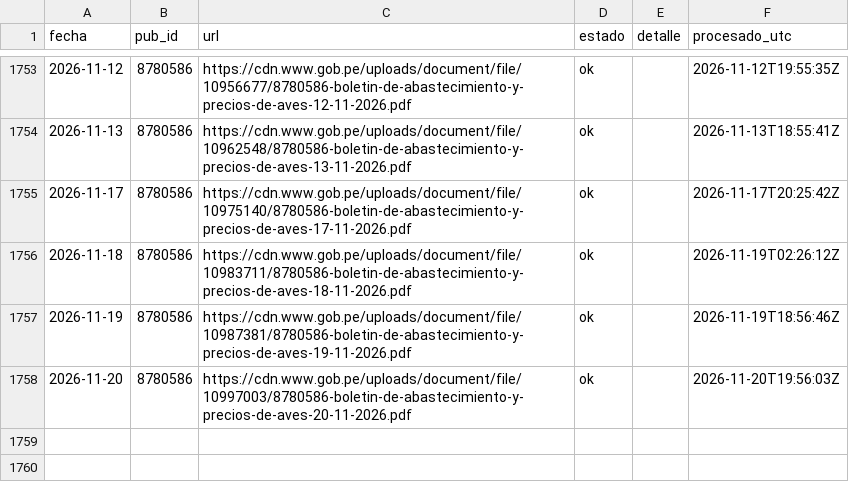
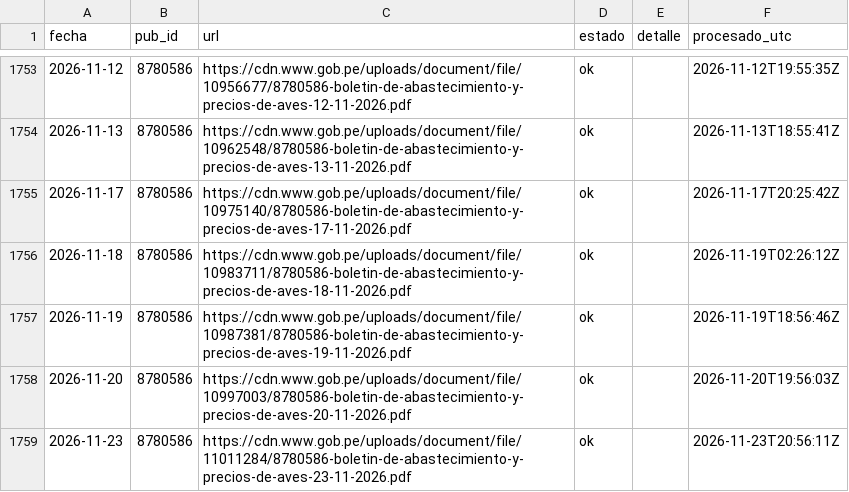
Before and after one commit to elqvixote/precios-pollo-pe, a CSV file: data/manifest.csv, drawn as a sheet; only a part is shown, gaps mark what is left out.

```diff
--- a/data/manifest.csv
+++ b/data/manifest.csv
@@ -1758 +1758,2 @@ fecha,pub_id,url,estado,detalle,procesado_utc
 2026-11-20,8780586,https://cdn.www.gob.pe/uploads/document/file/10997003/8780586-boletin-de-abastecimiento-y-precios-de-aves-20-11-2026.pdf,ok,,2026-11-20T19:56:03Z
+2026-11-23,8780586,https://cdn.www.gob.pe/uploads/document/file/11011284/8780586-boletin-de-abastecimiento-y-precios-de-aves-23-11-2026.pdf,ok,,2026-11-23T20:56:11Z
```
Also changed, not shown: data/ingreso.csv, data/mensual.csv, 7 other files.
